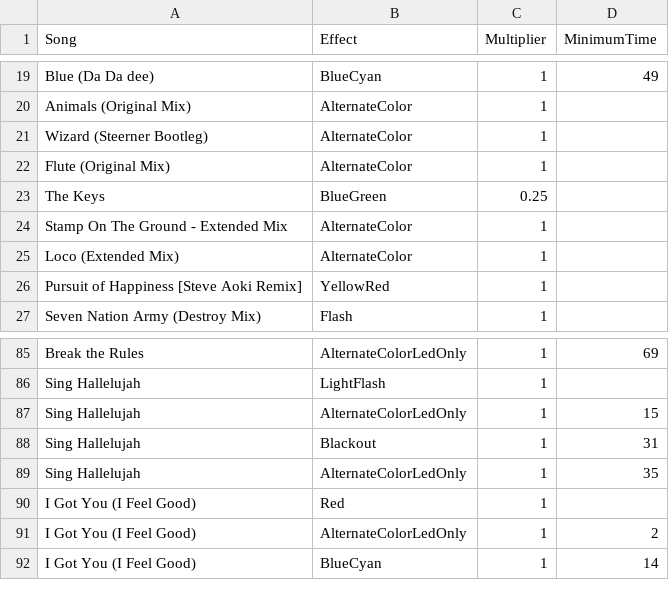
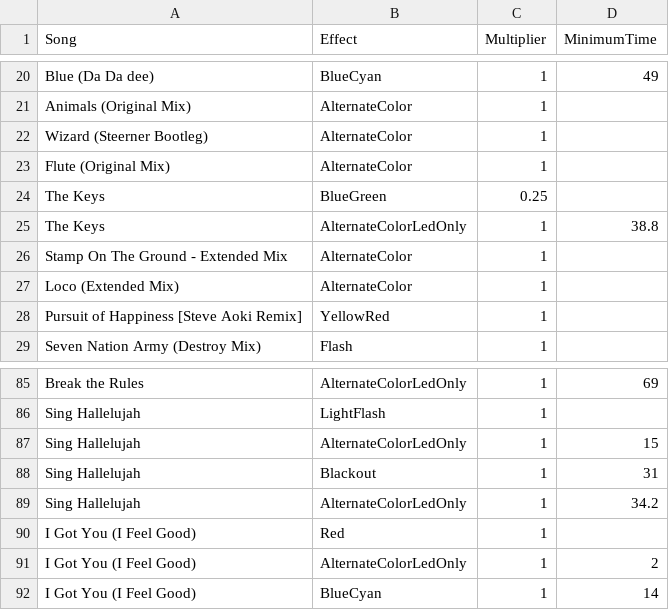
Before and after one commit to qparis/Python-Lighting-System, a CSV file: src/songs.csv, drawn as a sheet; only a part is shown, gaps mark what is left out; the diff covers the shown part only.

```diff
--- a/src/songs.csv
+++ b/src/songs.csv
@@ -23,2 +24,3 @@ Flute (Original Mix);AlternateColor;1;
 The Keys;BlueGreen;0.25;
+The Keys;AlternateColorLedOnly;1;38.8
 Stamp On The Ground - Extended Mix;AlternateColor;1;
@@ -88,3 +88,3 @@ Sing Hallelujah;AlternateColorLedOnly;1;15
 Sing Hallelujah;Blackout;1;31
-Sing Hallelujah;AlternateColorLedOnly;1;35
+Sing Hallelujah;AlternateColorLedOnly;1;34.2
 I Got You (I Feel Good);Red;1;
```
Also changed, not shown: 32 added rows, 1 removed row, 1 moved row and 14 edited cells elsewhere in this file, 24 other files.
